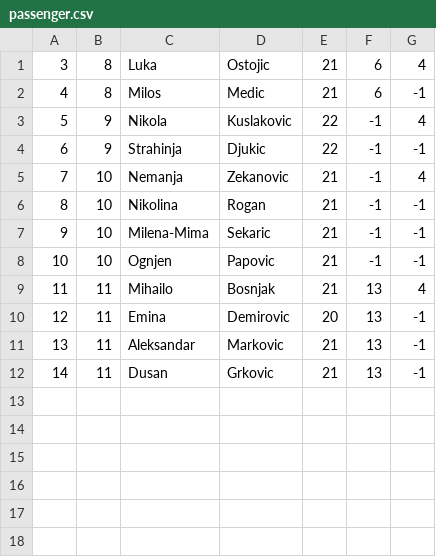
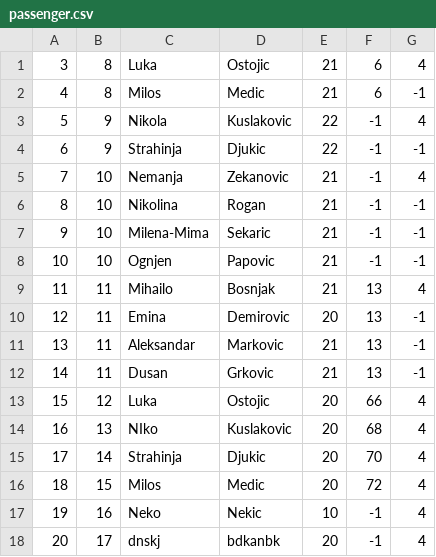
Before and after one commit to kzi-nastava/sims-ra-2024-group-2-team-a, a CSV file: Resources/Data/passenger.csv, drawn as a sheet; the diff names each change by its address in the sheet, - before the commit and + after, or states it on an @@ line.

```diff
--- a/Resources/Data/passenger.csv
+++ b/Resources/Data/passenger.csv
+row 13: 15 | 12 | Luka | Ostojic | 20 | 66 | 4
+row 14: 16 | 13 | NIko | Kuslakovic | 20 | 68 | 4
+row 15: 17 | 14 | Strahinja | Djukic | 20 | 70 | 4
+row 16: 18 | 15 | Milos | Medic | 20 | 72 | 4
+row 17: 19 | 16 | Neko | Nekic | 10 | -1 | 4
+row 18: 20 | 17 | dnskj | bdkanbk | 20 | -1 | 4
```
Also changed, not shown: Resources/Data/notification.csv, Resources/Data/pointOfInterest.csv, 7 other files.
